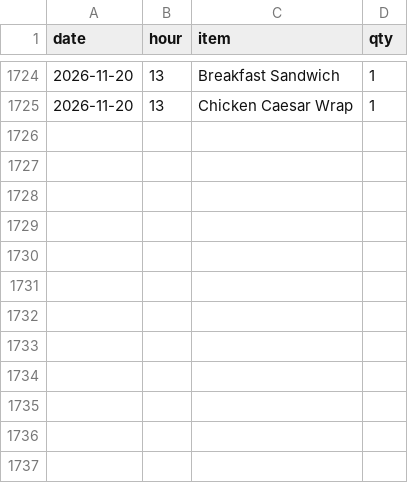
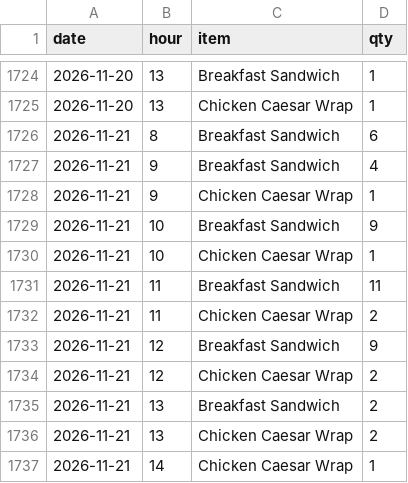
Before and after one commit to einsteinpark/knottedschedulingmodel, a CSV file: data/Item_hourly.csv, drawn as a sheet; only a part is shown, gaps mark what is left out.

```diff
--- a/data/Item_hourly.csv
+++ b/data/Item_hourly.csv
@@ -1725 +1725,13 @@ date,hour,item,qty
 2026-11-20,13,Chicken Caesar Wrap,1
+2026-11-21,8,Breakfast Sandwich,6
+2026-11-21,9,Breakfast Sandwich,4
+2026-11-21,9,Chicken Caesar Wrap,1
+2026-11-21,10,Breakfast Sandwich,9
+2026-11-21,10,Chicken Caesar Wrap,1
+2026-11-21,11,Breakfast Sandwich,11
+2026-11-21,11,Chicken Caesar Wrap,2
+2026-11-21,12,Breakfast Sandwich,9
+2026-11-21,12,Chicken Caesar Wrap,2
+2026-11-21,13,Breakfast Sandwich,2
+2026-11-21,13,Chicken Caesar Wrap,2
+2026-11-21,14,Chicken Caesar Wrap,1
```
Also changed, not shown: data/Sales_by_day.csv, data/actual_labor.csv, 5 other files.
